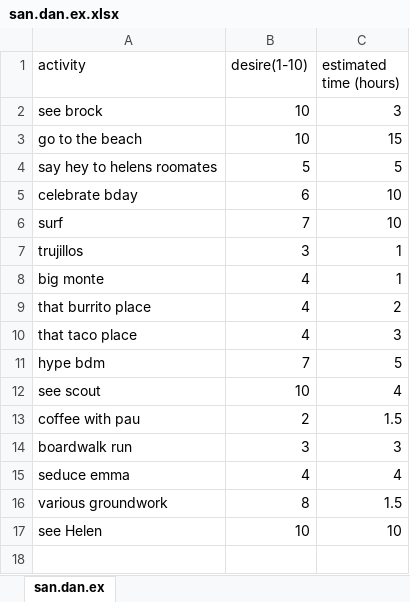
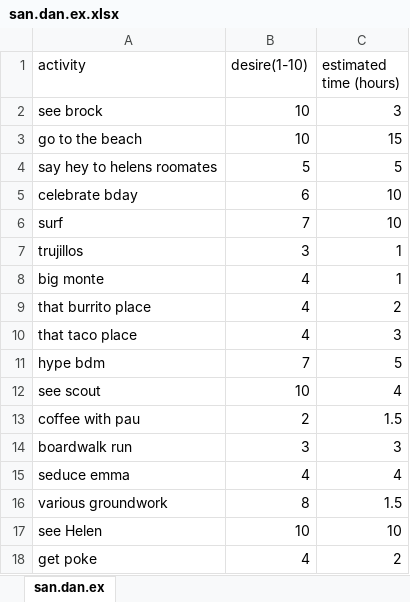
Before and after one commit to loganmckerlich/SanDan2.0, an Excel workbook: san.dan.ex.xlsx, sheet san.dan.ex, drawn as a sheet; values as stored, in another font and other column widths than the file's, no borders; the diff names each change by its address in the sheet, - before the commit and + after, or states it on an @@ line.

```diff
--- a/san.dan.ex.xlsx (sheet san.dan.ex)
+++ b/san.dan.ex.xlsx (sheet san.dan.ex)
+row 18: get poke | 4 | 2
```
Also changed, not shown: 6 other files.
